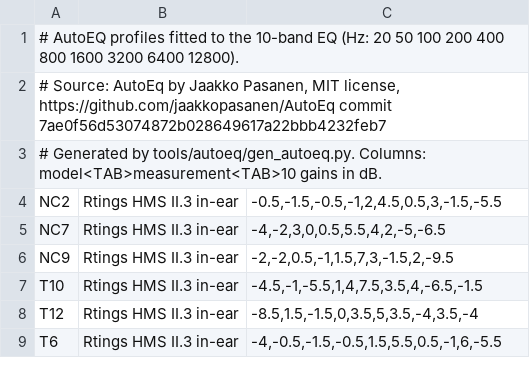
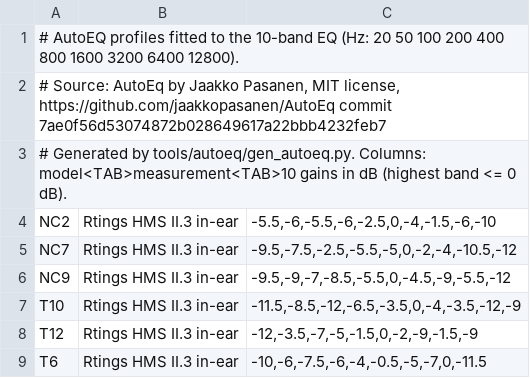
Before and after one commit to arkivx0/BluntyBuds, a TSV file: android/app/src/main/assets/autoeq_profiles.tsv, drawn as a sheet.

Commit message:
1.4.1: AutoEQ headroom and preamp, revision-aware AutoEQ suggestions, Windows last-used preset, Android import picker, scoped uninstaller

```diff
--- a/android/app/src/main/assets/autoeq_profiles.tsv
+++ b/android/app/src/main/assets/autoeq_profiles.tsv
@@ -2,8 +2,8 @@
 # Source: AutoEq by Jaakko Pasanen, MIT license, https://github.com/jaakkopasanen/AutoEq commit 7ae0f56d53074872b028649617a22bbb4232feb7
-# Generated by tools/autoeq/gen_autoeq.py. Columns: model<TAB>measurement<TAB>10 gains in dB.
-NC2	Rtings HMS II.3 in-ear	-0.5,-1.5,-0.5,-1,2,4.5,0.5,3,-1.5,-5.5
-NC7	Rtings HMS II.3 in-ear	-4,-2,3,0,0.5,5.5,4,2,-5,-6.5
-NC9	Rtings HMS II.3 in-ear	-2,-2,0.5,-1,1.5,7,3,-1.5,2,-9.5
-T10	Rtings HMS II.3 in-ear	-4.5,-1,-5.5,1,4,7.5,3.5,4,-6.5,-1.5
-T12	Rtings HMS II.3 in-ear	-8.5,1.5,-1.5,0,3.5,5,3.5,-4,3.5,-4
-T6	Rtings HMS II.3 in-ear	-4,-0.5,-1.5,-0.5,1.5,5.5,0.5,-1,6,-5.5
+# Generated by tools/autoeq/gen_autoeq.py. Columns: model<TAB>measurement<TAB>10 gains in dB (highest band <= 0 dB).
+NC2	Rtings HMS II.3 in-ear	-5.5,-6,-5.5,-6,-2.5,0,-4,-1.5,-6,-10
+NC7	Rtings HMS II.3 in-ear	-9.5,-7.5,-2.5,-5.5,-5,0,-2,-4,-10.5,-12
+NC9	Rtings HMS II.3 in-ear	-9.5,-9,-7,-8.5,-5.5,0,-4.5,-9,-5.5,-12
+T10	Rtings HMS II.3 in-ear	-11.5,-8.5,-12,-6.5,-3.5,0,-4,-3.5,-12,-9
+T12	Rtings HMS II.3 in-ear	-12,-3.5,-7,-5,-1.5,0,-2,-9,-1.5,-9
+T6	Rtings HMS II.3 in-ear	-10,-6,-7.5,-6,-4,-0.5,-5,-7,0,-11.5
```
Also changed, not shown: windows/BluntyBuds.Proto/autoeq_profiles.tsv, 15 other files.
